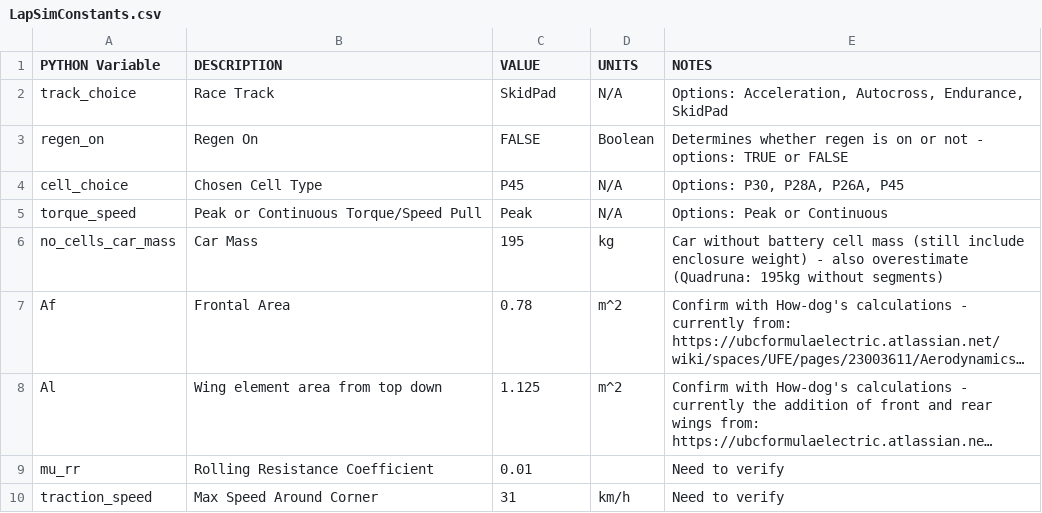
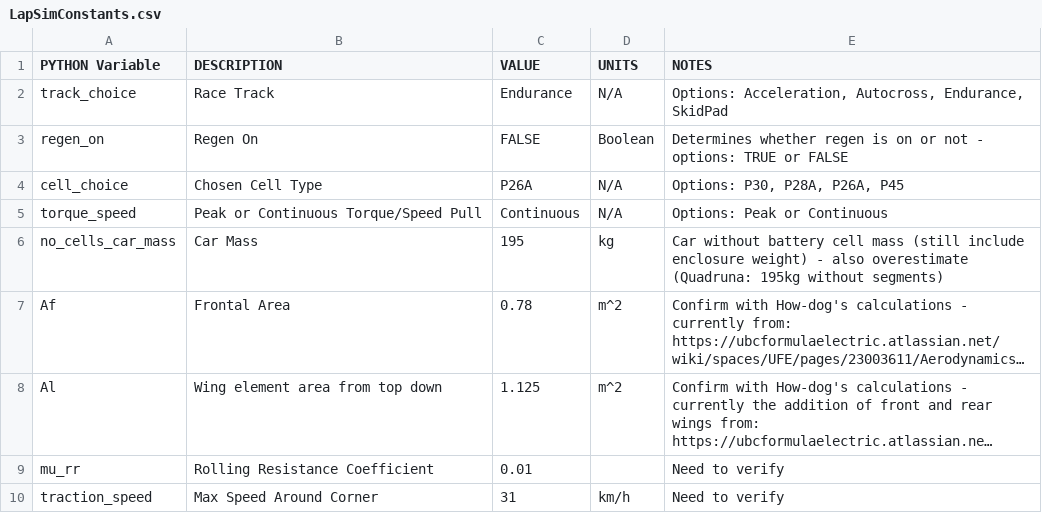
Before and after one commit to UBCFormulaElectric/LapSim, a CSV file: sim_inputs_and_outputs/LapSimConstants.csv, drawn as a sheet; only a part is shown; long unchanged cells end in ….

Commit message:
Just a few more outputs :)

```diff
--- a/sim_inputs_and_outputs/LapSimConstants.csv
+++ b/sim_inputs_and_outputs/LapSimConstants.csv
@@ -1,6 +1,6 @@
 PYTHON Variable,DESCRIPTION,VALUE,UNITS,NOTES
-track_choice,Race Track,SkidPad,N/A,"Options: Acceleration, Autocross, Endurance, SkidPad"
+track_choice,Race Track,Endurance,N/A,"Options: Acceleration, Autocross, Endurance, SkidPad"
 regen_on,Regen On,FALSE,Boolean,Determines whether regen is on or not - options: TRUE or FALSE
-cell_choice,Chosen Cell Type,P45,N/A,"Options: P30, P28A, P26A, P45"
-torque_speed,Peak or Continuous Torque/Speed Pull,Peak,N/A,Options: Peak or Continuous
+cell_choice,Chosen Cell Type,P26A,N/A,"Options: P30, P28A, P26A, P45"
+torque_speed,Peak or Continuous Torque/Speed Pull,Continuous,N/A,Options: Peak or Continuous
 no_cells_car_mass,Car Mass,195,kg,Car without battery cell mass (still include enclosure weight) - also overestimate (Quadruna: 195kg without segments)
```
Also changed, not shown: 7 other files.
